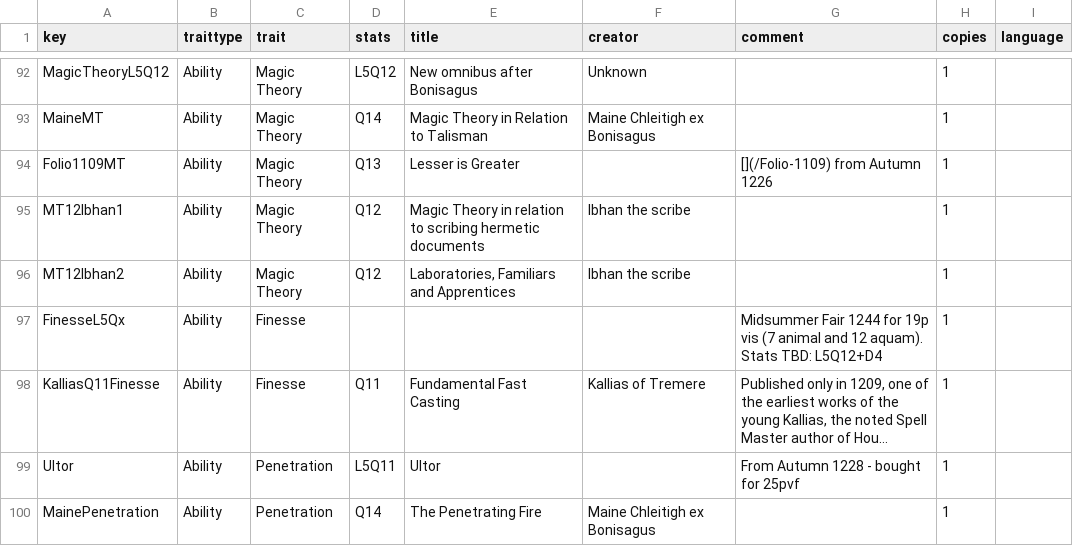
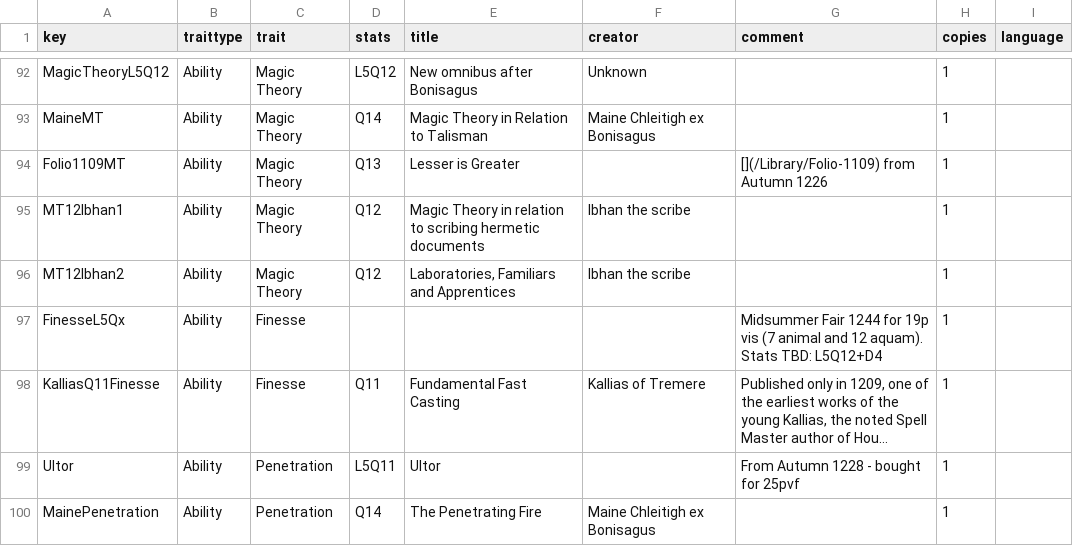
Before and after one commit to ars-magica/harm, a CSV file: Data/books.csv, drawn as a sheet; only a part is shown, gaps mark what is left out; long unchanged cells end in ….

```diff
--- a/Data/books.csv
+++ b/Data/books.csv
@@ -93,3 +93,3 @@ MagicTheoryL5Q12,Ability,Magic Theory  , L5Q12  , New omnibus after Bonisagus ,
 MaineMT,Ability,Magic Theory  , Q14    , Magic Theory in Relation to Talisman , Maine Chleitigh ex Bonisagus ,  ,1,
-Folio1109MT,Ability,Magic Theory  , Q13    , Lesser is Greater ,      , [](/Folio-1109) from Autumn 1226 ,1,
+Folio1109MT,Ability,Magic Theory  , Q13    , Lesser is Greater ,      , [](/Library/Folio-1109) from Autumn 1226 ,1,
 MT12Ibhan1,Ability,Magic Theory  , Q12    ,"Magic Theory in relation to scribing hermetic documents",Ibhan the scribe,  ,1,
```
Also changed, not shown: 6 other files.
